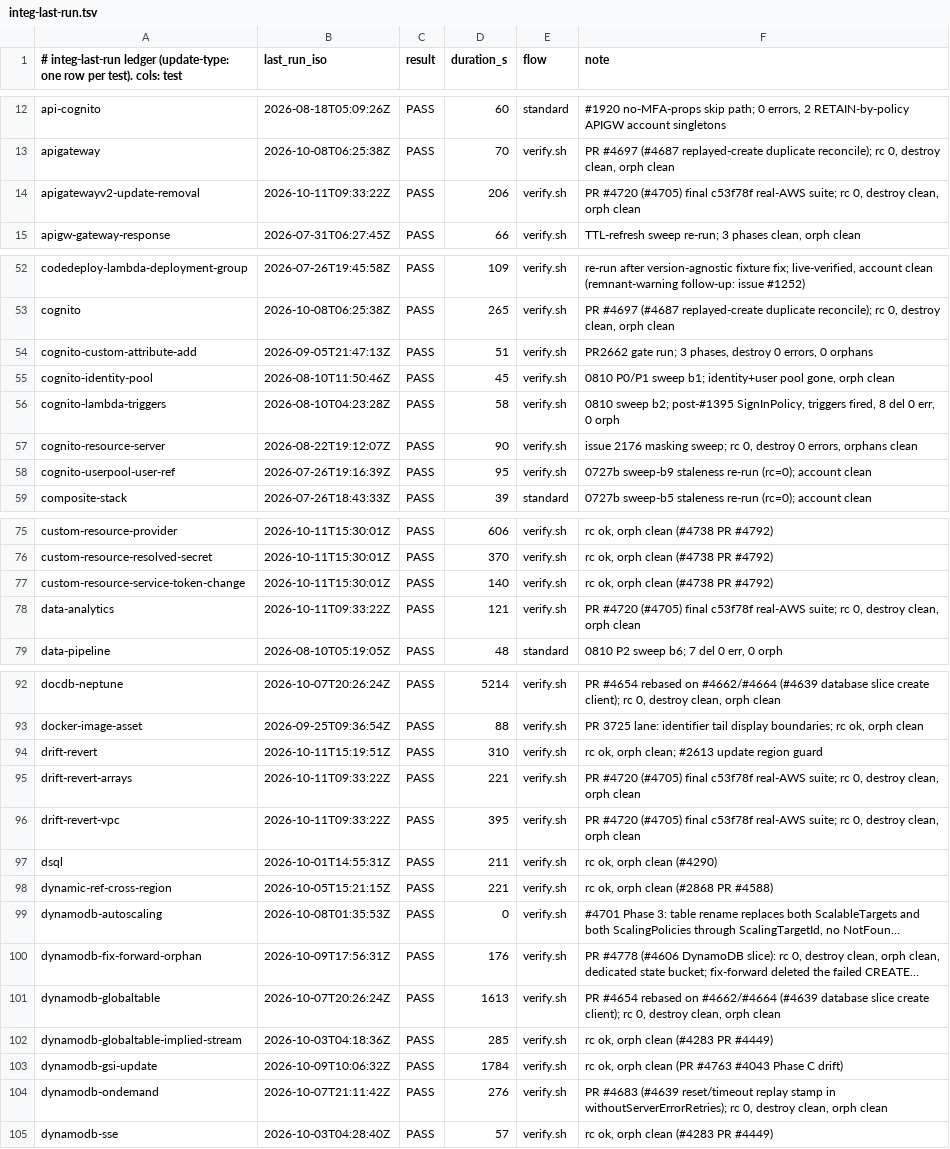
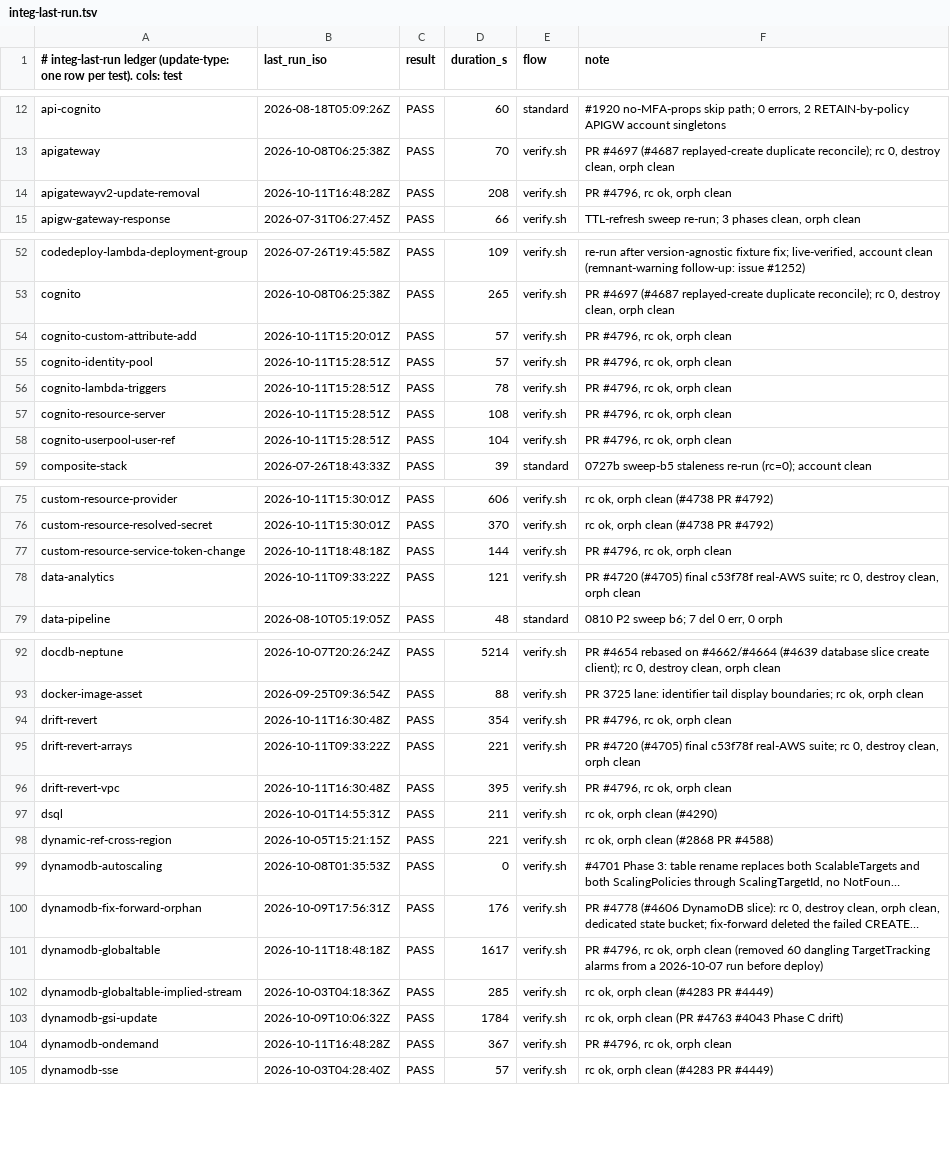
Before and after one commit to cm-suzuki-ryo/cdkd, a TSV file: docs/_generated/integ-last-run.tsv, drawn as a sheet; only a part is shown, gaps mark what is left out; long unchanged cells end in …; the diff covers the shown part only; the diff names each change by its address in the sheet, - before the commit and + after, or states it on an @@ line.

Commit message:
fix(cli): drop GitHub issue numbers and probe dates from user-facing messages (#4796)

```diff
--- a/docs/_generated/integ-last-run.tsv
+++ b/docs/_generated/integ-last-run.tsv
-B14 (last_run_iso): 2026-10-11T09:33:22Z
+B14 (last_run_iso): 2026-10-11T16:48:28Z
-D14 (duration_s): 206
+D14 (duration_s): 208
-F14 (note): PR #4720 (#4705) final c53f78f real-AWS suite; rc 0, destroy clean, orph clean
+F14 (note): PR #4796, rc ok, orph clean
-B54 (last_run_iso): 2026-09-05T21:47:13Z
+B54 (last_run_iso): 2026-10-11T15:20:01Z
-D54 (duration_s): 51
+D54 (duration_s): 57
-F54 (note): PR2662 gate run; 3 phases, destroy 0 errors, 0 orphans
+F54 (note): PR #4796, rc ok, orph clean
-B55 (last_run_iso): 2026-08-10T11:50:46Z
+B55 (last_run_iso): 2026-10-11T15:28:51Z
-D55 (duration_s): 45
+D55 (duration_s): 57
-F55 (note): 0810 P0/P1 sweep b1; identity+user pool gone, orph clean
+F55 (note): PR #4796, rc ok, orph clean
-B56 (last_run_iso): 2026-08-10T04:23:28Z
+B56 (last_run_iso): 2026-10-11T15:28:51Z
-D56 (duration_s): 58
+D56 (duration_s): 78
-F56 (note): 0810 sweep b2; post-#1395 SignInPolicy, triggers fired, 8 del 0 err, 0 orph
+F56 (note): PR #4796, rc ok, orph clean
-B57 (last_run_iso): 2026-08-22T19:12:07Z
+B57 (last_run_iso): 2026-10-11T15:28:51Z
-D57 (duration_s): 90
+D57 (duration_s): 108
-F57 (note): issue 2176 masking sweep; rc 0, destroy 0 errors, orphans clean
+F57 (note): PR #4796, rc ok, orph clean
-B58 (last_run_iso): 2026-07-26T19:16:39Z
+B58 (last_run_iso): 2026-10-11T15:28:51Z
-D58 (duration_s): 95
+D58 (duration_s): 104
-F58 (note): 0727b sweep-b9 staleness re-run (rc=0); account clean
+F58 (note): PR #4796, rc ok, orph clean
-B77 (last_run_iso): 2026-10-11T15:30:01Z
+B77 (last_run_iso): 2026-10-11T18:48:18Z
-D77 (duration_s): 140
+D77 (duration_s): 144
-F77 (note): rc ok, orph clean (#4738 PR #4792)
+F77 (note): PR #4796, rc ok, orph clean
-B94 (last_run_iso): 2026-10-11T15:19:51Z
+B94 (last_run_iso): 2026-10-11T16:30:48Z
-D94 (duration_s): 310
+D94 (duration_s): 354
-F94 (note): rc ok, orph clean; #2613 update region guard
+F94 (note): PR #4796, rc ok, orph clean
-B96 (last_run_iso): 2026-10-11T09:33:22Z
+B96 (last_run_iso): 2026-10-11T16:30:48Z
-F96 (note): PR #4720 (#4705) final c53f78f real-AWS suite; rc 0, destroy clean, orph clean
+F96 (note): PR #4796, rc ok, orph clean
-B101 (last_run_iso): 2026-10-07T20:26:24Z
+B101 (last_run_iso): 2026-10-11T18:48:18Z
-D101 (duration_s): 1613
+D101 (duration_s): 1617
-F101 (note): PR #4654 rebased on #4662/#4664 (#4639 database slice create client); rc 0, destroy clean, orph clean
+F101 (note): PR #4796, rc ok, orph clean (removed 60 dangling TargetTracking alarms from a 2026-10-07 run before deploy)
-B104 (last_run_iso): 2026-10-07T21:11:42Z
+B104 (last_run_iso): 2026-10-11T16:48:28Z
-D104 (duration_s): 276
+D104 (duration_s): 367
-F104 (note): PR #4683 (#4639 reset/timeout replay stamp in withoutServerErrorRetries); rc 0, destroy clean, orph clean
+F104 (note): PR #4796, rc ok, orph clean
```
Also changed, not shown: 24 edited cells elsewhere in this file, 55 other files.
